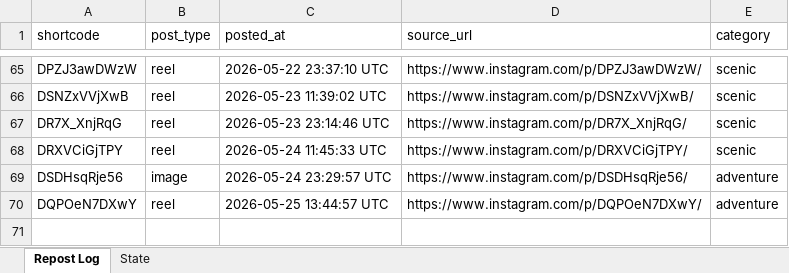
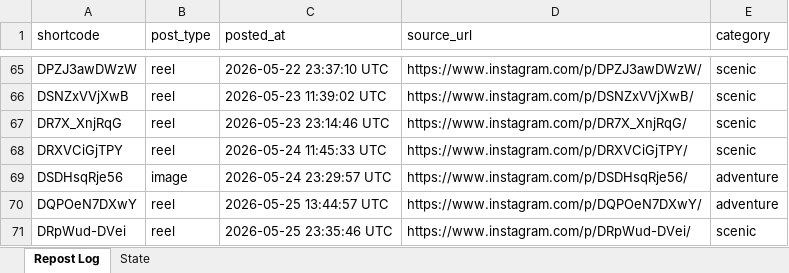
Before and after one commit to mahaboob9143/autopost-foodie, an Excel workbook: data/tracker.xlsx, sheet Repost Log, drawn as a sheet; only a part is shown, gaps mark what is left out; values as stored, in another font and other column widths than the file's, no borders; the diff names each change by its address in the sheet, - before the commit and + after, or states it on an @@ line.

```diff
--- a/data/tracker.xlsx (sheet Repost Log)
+++ b/data/tracker.xlsx (sheet Repost Log)
+row 71: DRpWud-DVei | reel | 2026-05-25 23:35:46 UTC | https://www.instagram.com/p/DRpWud-DVei/ | scenic
```
